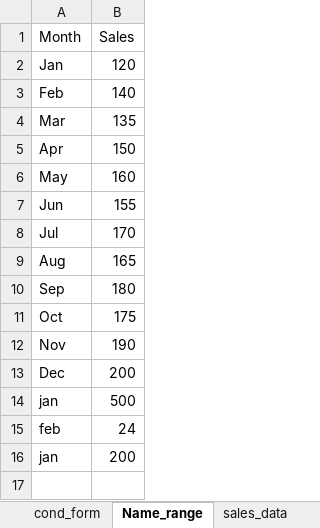
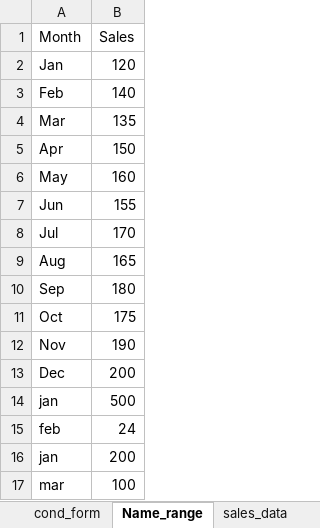
Before and after one commit to sagarnbeedi-analytics/data-analytics-portfolio, an Excel workbook: EXCEL/Excel_practice_set.xlsx, sheet Name_range, drawn as a sheet; values as stored, in another font and other column widths than the file's, no borders; charts and pictures not drawn; the diff names each change by its address in the sheet, - before the commit and + after, or states it on an @@ line.

```diff
--- a/EXCEL/Excel_practice_set.xlsx (sheet Name_range)
+++ b/EXCEL/Excel_practice_set.xlsx (sheet Name_range)
+row 17: mar | 100
```
Also changed, not shown: sheet line chart, other sheet tabs, charts or pictures, EXCEL/power_pivot_practice.xlsx, 1 other file.
